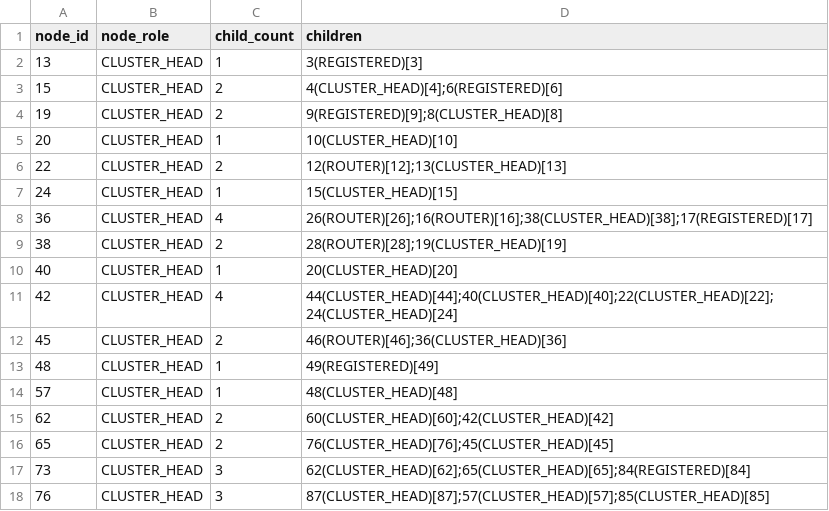
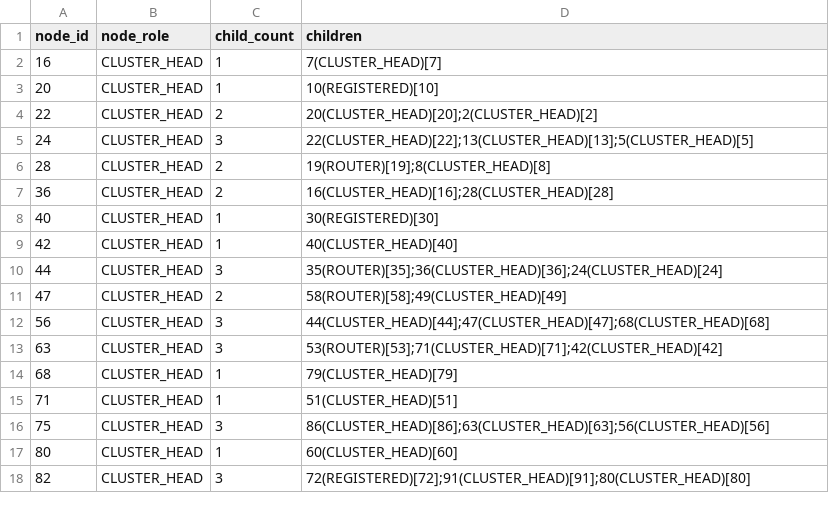
Before and after one commit to ruturajuttarwar/EE662_Project_CTM, a CSV file: wsnlab/child_networks_table.csv, drawn as a sheet; only a part is shown; the diff covers the shown part only.

```diff
--- a/wsnlab/child_networks_table.csv
+++ b/wsnlab/child_networks_table.csv
@@ -1,18 +1,18 @@
 node_id,node_role,child_count,children
-13,CLUSTER_HEAD,1,3(REGISTERED)[3]
-15,CLUSTER_HEAD,2,4(CLUSTER_HEAD)[4];6(REGISTERED)[6]
-19,CLUSTER_HEAD,2,9(REGISTERED)[9];8(CLUSTER_HEAD)[8]
-20,CLUSTER_HEAD,1,10(CLUSTER_HEAD)[10]
-22,CLUSTER_HEAD,2,12(ROUTER)[12];13(CLUSTER_HEAD)[13]
-24,CLUSTER_HEAD,1,15(CLUSTER_HEAD)[15]
-36,CLUSTER_HEAD,4,26(ROUTER)[26];16(ROUTER)[16];38(CLUSTER_HEAD)[38];17(REGISTERED)[17]
-38,CLUSTER_HEAD,2,28(ROUTER)[28];19(CLUSTER_HEAD)[19]
-40,CLUSTER_HEAD,1,20(CLUSTER_HEAD)[20]
-42,CLUSTER_HEAD,4,44(CLUSTER_HEAD)[44];40(CLUSTER_HEAD)[40];22(CLUSTER_HEAD)[22];24(CLUSTER_HEAD)[24]
-45,CLUSTER_HEAD,2,46(ROUTER)[46];36(CLUSTER_HEAD)[36]
-48,CLUSTER_HEAD,1,49(REGISTERED)[49]
-57,CLUSTER_HEAD,1,48(CLUSTER_HEAD)[48]
-62,CLUSTER_HEAD,2,60(CLUSTER_HEAD)[60];42(CLUSTER_HEAD)[42]
-65,CLUSTER_HEAD,2,76(CLUSTER_HEAD)[76];45(CLUSTER_HEAD)[45]
-73,CLUSTER_HEAD,3,62(CLUSTER_HEAD)[62];65(CLUSTER_HEAD)[65];84(REGISTERED)[84]
-76,CLUSTER_HEAD,3,87(CLUSTER_HEAD)[87];57(CLUSTER_HEAD)[57];85(CLUSTER_HEAD)[85]
+16,CLUSTER_HEAD,1,7(CLUSTER_HEAD)[7]
+20,CLUSTER_HEAD,1,10(REGISTERED)[10]
+22,CLUSTER_HEAD,2,20(CLUSTER_HEAD)[20];2(CLUSTER_HEAD)[2]
+24,CLUSTER_HEAD,3,22(CLUSTER_HEAD)[22];13(CLUSTER_HEAD)[13];5(CLUSTER_HEAD)[5]
+28,CLUSTER_HEAD,2,19(ROUTER)[19];8(CLUSTER_HEAD)[8]
+36,CLUSTER_HEAD,2,16(CLUSTER_HEAD)[16];28(CLUSTER_HEAD)[28]
+40,CLUSTER_HEAD,1,30(REGISTERED)[30]
+42,CLUSTER_HEAD,1,40(CLUSTER_HEAD)[40]
+44,CLUSTER_HEAD,3,35(ROUTER)[35];36(CLUSTER_HEAD)[36];24(CLUSTER_HEAD)[24]
+47,CLUSTER_HEAD,2,58(ROUTER)[58];49(CLUSTER_HEAD)[49]
+56,CLUSTER_HEAD,3,44(CLUSTER_HEAD)[44];47(CLUSTER_HEAD)[47];68(CLUSTER_HEAD)[68]
+63,CLUSTER_HEAD,3,53(ROUTER)[53];71(CLUSTER_HEAD)[71];42(CLUSTER_HEAD)[42]
+68,CLUSTER_HEAD,1,79(CLUSTER_HEAD)[79]
+71,CLUSTER_HEAD,1,51(CLUSTER_HEAD)[51]
+75,CLUSTER_HEAD,3,86(CLUSTER_HEAD)[86];63(CLUSTER_HEAD)[63];56(CLUSTER_HEAD)[56]
+80,CLUSTER_HEAD,1,60(CLUSTER_HEAD)[60]
+82,CLUSTER_HEAD,3,72(REGISTERED)[72];91(CLUSTER_HEAD)[91];80(CLUSTER_HEAD)[80]
```
Also changed, not shown: 2 removed rows and 6 edited cells elsewhere in this file, wsnlab/members_table.csv, wsnlab/neighbors_table.csv, 2 other files.
